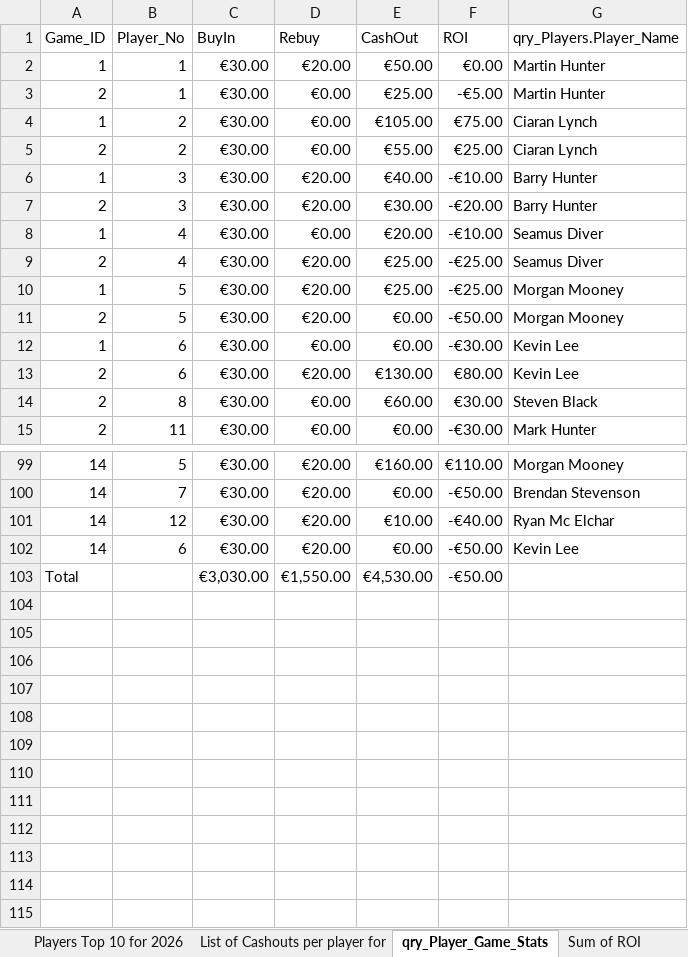
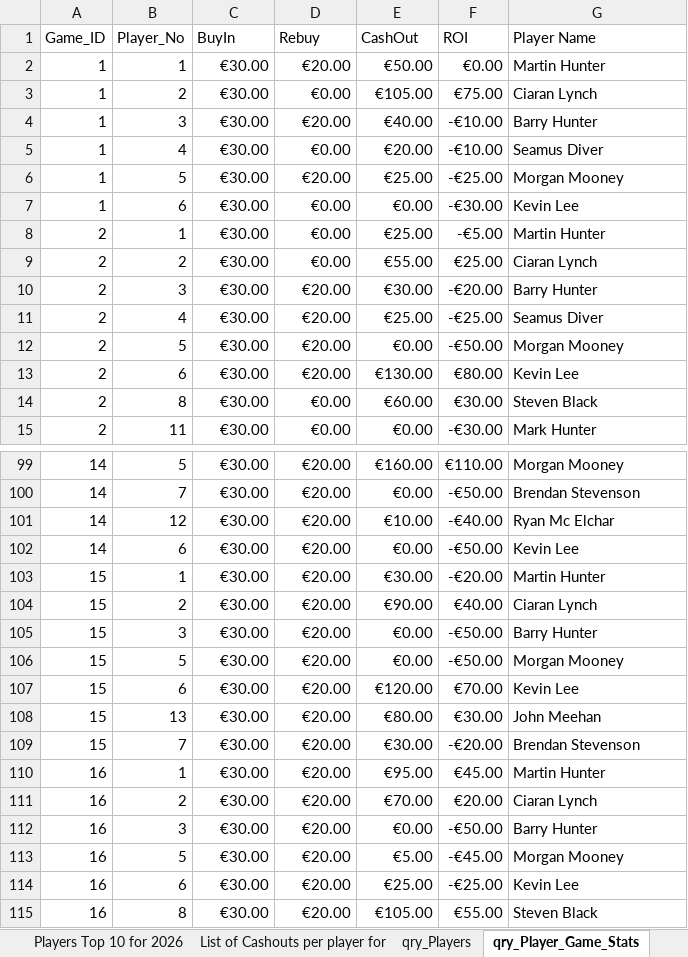
Before and after one commit to CLynch1-hub/the-2002-cardroom, an Excel workbook: data/Poker League 2026.xlsm, sheet qry_Player_Game_Stats, drawn as a sheet; only a part is shown, gaps mark what is left out; values as stored, in another font and other column widths than the file's, no borders; table styles not drawn; removed rows and columns are numbered as before the commit, all else as after; the diff names each change by its address in the sheet, - before the commit and + after, or states it on an @@ line.

```diff
--- a/data/Poker League 2026.xlsm (sheet qry_Player_Game_Stats)
+++ b/data/Poker League 2026.xlsm (sheet qry_Player_Game_Stats)
-G1: qry_Players.Player_Name
+G1: Player Name
@@ row 4 moved to row 3: 1 @@
@@ row 6 moved to row 4: 1 @@
@@ row 8 moved to row 5: 1 @@
@@ row 10 moved to row 6: 1 @@
@@ row 12 moved to row 7: 1 @@
-row 103: Total |  | €3,030.00 | €1,550.00 | €4,530.00 | -€50.00
+row 103: 15 | 1 | €30.00 | €20.00 | €30.00 | -€20.00 | Martin Hunter
+row 104: 15 | 2 | €30.00 | €20.00 | €90.00 | €40.00 | Ciaran Lynch
+row 105: 15 | 3 | €30.00 | €20.00 | €0.00 | -€50.00 | Barry Hunter
+row 106: 15 | 5 | €30.00 | €20.00 | €0.00 | -€50.00 | Morgan Mooney
+row 107: 15 | 6 | €30.00 | €20.00 | €120.00 | €70.00 | Kevin Lee
+row 108: 15 | 13 | €30.00 | €20.00 | €80.00 | €30.00 | John Meehan
+row 109: 15 | 7 | €30.00 | €20.00 | €30.00 | -€20.00 | Brendan Stevenson
+row 110: 16 | 1 | €30.00 | €20.00 | €95.00 | €45.00 | Martin Hunter
+row 111: 16 | 2 | €30.00 | €20.00 | €70.00 | €20.00 | Ciaran Lynch
+row 112: 16 | 3 | €30.00 | €20.00 | €0.00 | -€50.00 | Barry Hunter
+row 113: 16 | 5 | €30.00 | €20.00 | €5.00 | -€45.00 | Morgan Mooney
+row 114: 16 | 6 | €30.00 | €20.00 | €25.00 | -€25.00 | Kevin Lee
+row 115: 16 | 8 | €30.00 | €20.00 | €105.00 | €55.00 | Steven Black
```
Also changed, not shown: sheet qry_Player_Game_Stats_2026, sheet List of Cashouts per player for, sheet Top 10 per player for 2025 and, sheet Players Top 10 for 2026, sheet Champions League Payment 2026, sheet qry_Game_Number, 2 more sheets, other sheet tabs, formulas that keep their value, charts or pictures, 3 other files.
